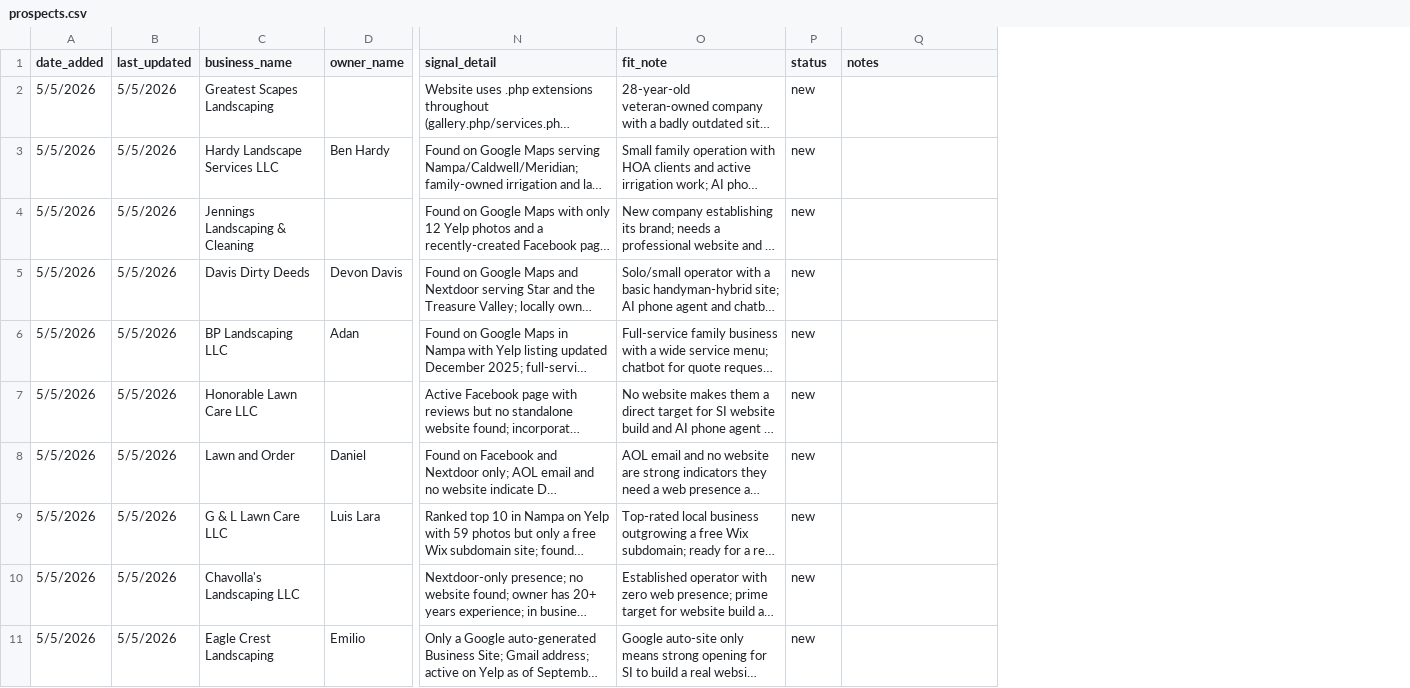
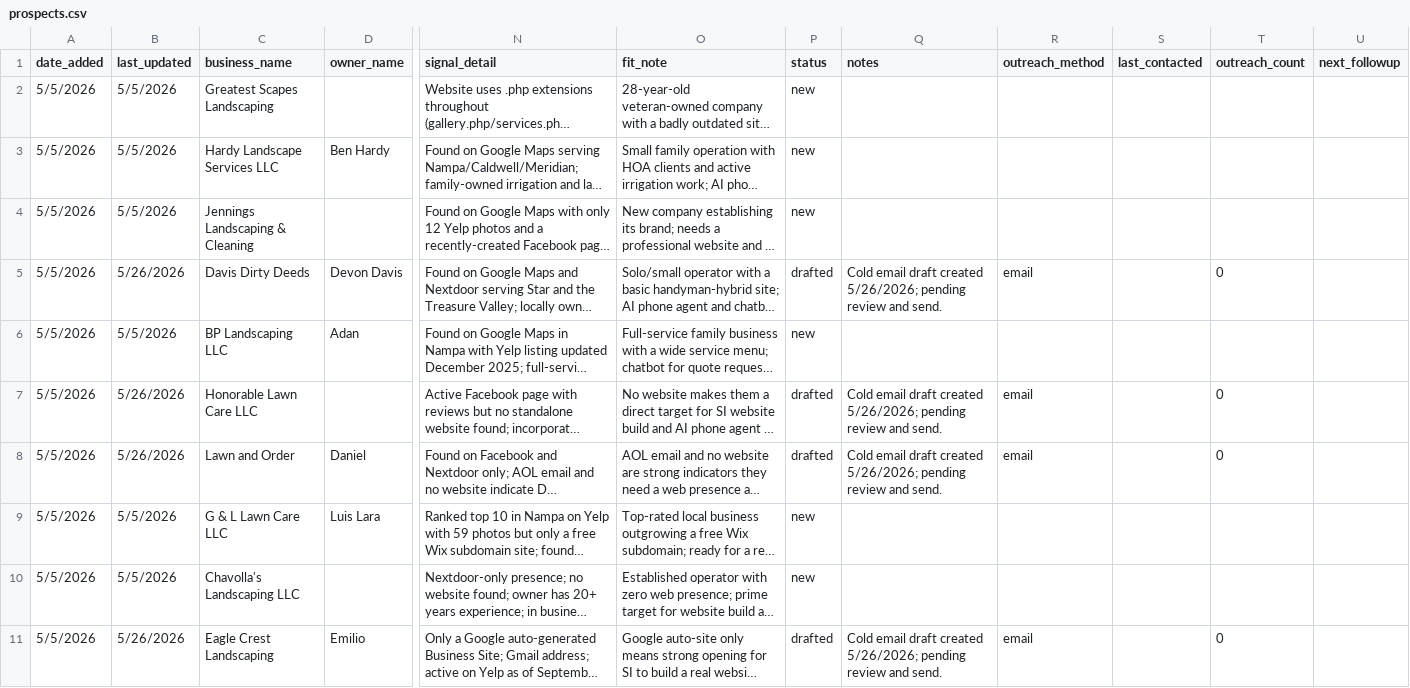
Before and after one commit to markscheiber0/scheiber-prospects, a CSV file: prospects.csv, drawn as a sheet; only a part is shown, gaps mark what is left out; long unchanged cells end in …; the diff names each change by its address in the sheet, - before the commit and + after, or states it on an @@ line.

```diff
--- a/prospects.csv
+++ b/prospects.csv
+column R (outreach_method), rows 5-11: email |  | email | email |  |  | email
+column S (last_contacted), empty
+column T (outreach_count), rows 5-11: 0 |  | 0 | 0 |  |  | 0
+column U (next_followup), empty
-B5 (last_updated): 5/5/2026
+B5 (last_updated): 5/26/2026
-P5 (status): new
+P5 (status): drafted
-Q5 (notes): (empty)
+Q5 (notes): Cold email draft created 5/26/2026; pending review and send.
-B7:B8 (last_updated): 5/5/2026
+B7:B8 (last_updated): 5/26/2026
-P7:P8 (status): new
+P7:P8 (status): drafted
-Q7:Q8 (notes): (empty)
+Q7:Q8 (notes): Cold email draft created 5/26/2026; pending review and send.
-B11 (last_updated): 5/5/2026
+B11 (last_updated): 5/26/2026
-P11 (status): new
+P11 (status): drafted
-Q11 (notes): (empty)
+Q11 (notes): Cold email draft created 5/26/2026; pending review and send.
```
Also changed, not shown: 1 other file.
